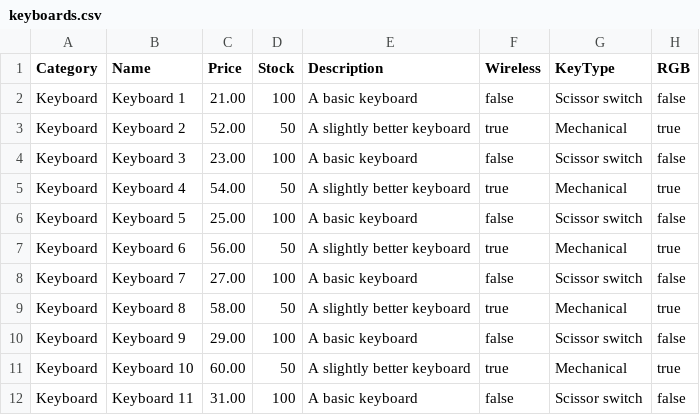
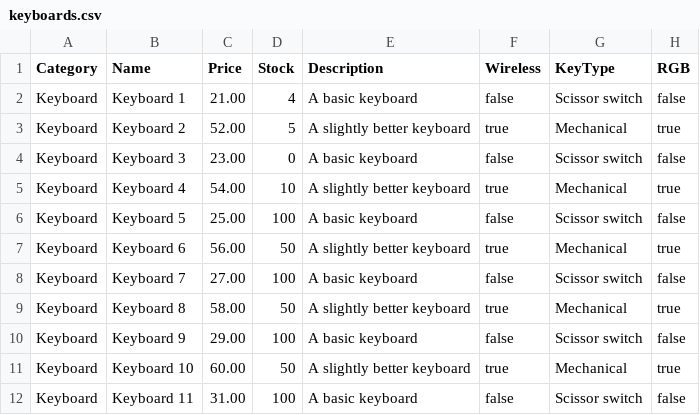
Before and after one commit to foodycookie/TechRetailPro, a CSV file: src/techretailpro/databases/keyboards.csv, drawn as a sheet; only a part is shown.

```diff
--- a/src/techretailpro/databases/keyboards.csv
+++ b/src/techretailpro/databases/keyboards.csv
@@ -1,6 +1,6 @@
 Category,Name,Price,Stock,Description,Wireless,KeyType,RGB
-Keyboard,Keyboard 1,21.00,100,A basic keyboard,false,Scissor switch,false
-Keyboard,Keyboard 2,52.00,50,A slightly better keyboard,true,Mechanical,true
-Keyboard,Keyboard 3,23.00,100,A basic keyboard,false,Scissor switch,false
-Keyboard,Keyboard 4,54.00,50,A slightly better keyboard,true,Mechanical,true
+Keyboard,Keyboard 1,21.00,4,A basic keyboard,false,Scissor switch,false
+Keyboard,Keyboard 2,52.00,5,A slightly better keyboard,true,Mechanical,true
+Keyboard,Keyboard 3,23.00,0,A basic keyboard,false,Scissor switch,false
+Keyboard,Keyboard 4,54.00,10,A slightly better keyboard,true,Mechanical,true
 Keyboard,Keyboard 5,25.00,100,A basic keyboard,false,Scissor switch,false
```
Also changed, not shown: 6 other files.
